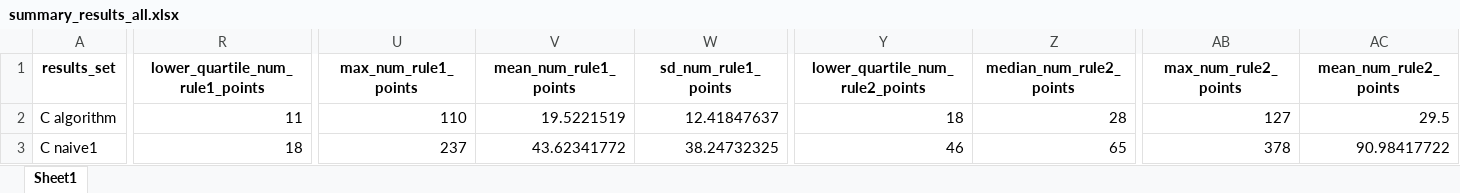
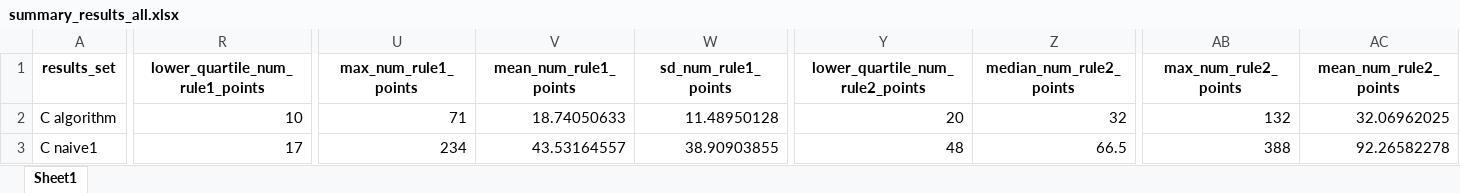
Before and after one commit to ImogenConnorHelleur/autospc-results, an Excel workbook: data/outputs/full_results/summary_results_all.xlsx, sheet Sheet1, drawn as a sheet; only a part is shown, gaps mark what is left out; values as stored, in another font and other column widths than the file's, no borders; the diff covers the shown part only; the diff names each change by its address in the sheet, - before the commit and + after, or states it on an @@ line.

```diff
--- a/data/outputs/full_results/summary_results_all.xlsx (sheet Sheet1)
+++ b/data/outputs/full_results/summary_results_all.xlsx (sheet Sheet1)
-R2 (lower_quartile_num_rule1_points): 11
+R2 (lower_quartile_num_rule1_points): 10
-U2 (max_num_rule1_points): 110
+U2 (max_num_rule1_points): 71
-V2 (mean_num_rule1_points): 19.5221519
+V2 (mean_num_rule1_points): 18.74050633
-W2 (sd_num_rule1_points): 12.41847637
+W2 (sd_num_rule1_points): 11.48950128
-Y2 (lower_quartile_num_rule2_points): 18
+Y2 (lower_quartile_num_rule2_points): 20
-Z2 (median_num_rule2_points): 28
+Z2 (median_num_rule2_points): 32
-AB2 (max_num_rule2_points): 127
+AB2 (max_num_rule2_points): 132
-AC2 (mean_num_rule2_points): 29.5
+AC2 (mean_num_rule2_points): 32.06962025
-R3 (lower_quartile_num_rule1_points): 18
+R3 (lower_quartile_num_rule1_points): 17
-U3 (max_num_rule1_points): 237
+U3 (max_num_rule1_points): 234
-V3 (mean_num_rule1_points): 43.62341772
+V3 (mean_num_rule1_points): 43.53164557
-W3 (sd_num_rule1_points): 38.24732325
+W3 (sd_num_rule1_points): 38.90903855
-Y3 (lower_quartile_num_rule2_points): 46
+Y3 (lower_quartile_num_rule2_points): 48
-Z3 (median_num_rule2_points): 65
+Z3 (median_num_rule2_points): 66.5
-AB3 (max_num_rule2_points): 378
+AB3 (max_num_rule2_points): 388
-AC3 (mean_num_rule2_points): 90.98417722
+AC3 (mean_num_rule2_points): 92.26582278
```
Also changed, not shown: 183 edited cells elsewhere in this sheet, data/outputs/full_results/full_results_all.xlsx, data/outputs/full_results/summary_results_all_wm.xlsx, 23 other files.
